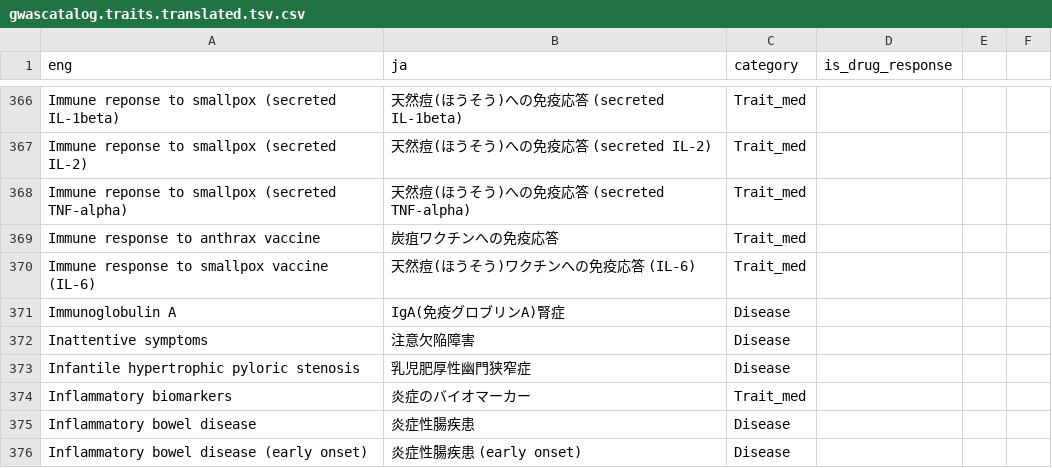
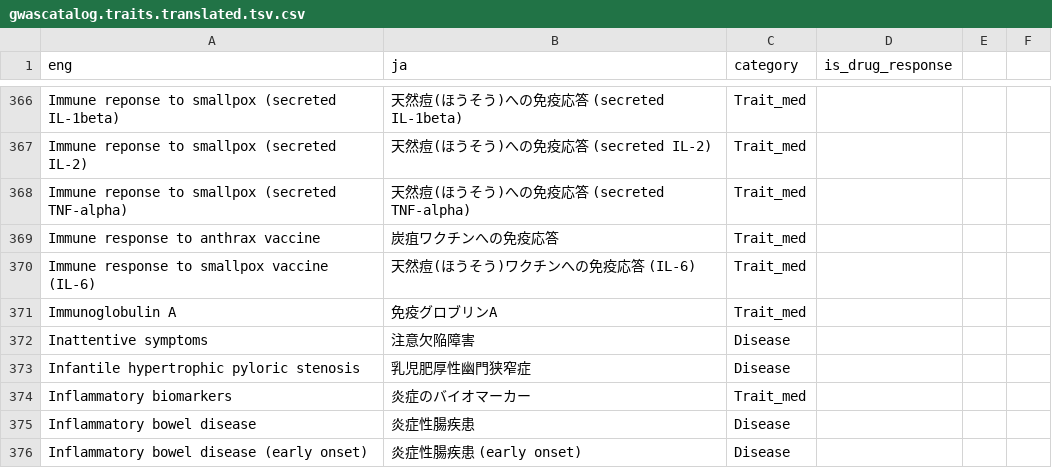
Before and after one commit to perGENIE/pergenie, a CSV file: pergenie/data/gwascatalog.traits.translated.tsv.csv, drawn as a sheet; only a part is shown, gaps mark what is left out.

Commit message:
fix translation for `免疫グロブリンA`

```diff
--- a/pergenie/data/gwascatalog.traits.translated.tsv.csv
+++ b/pergenie/data/gwascatalog.traits.translated.tsv.csv
@@ -370,3 +370,3 @@ Immune response to anthrax vaccine 	炭疽ワクチンへの免疫応答	Trait_m
 Immune response to smallpox vaccine (IL-6)	天然痘(ほうそう)ワクチンへの免疫応答 (IL-6)	Trait_med
-Immunoglobulin A 	IgA(免疫グロブリンA)腎症	Disease
+Immunoglobulin A 	免疫グロブリンA	Trait_med
 Inattentive symptoms	注意欠陥障害	Disease
```
